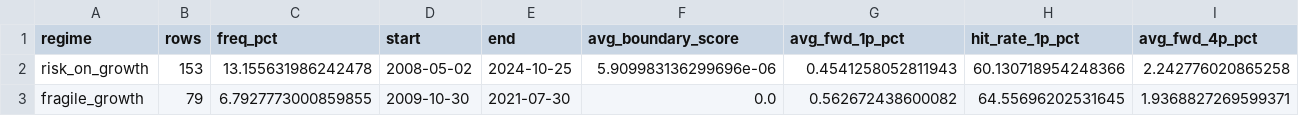
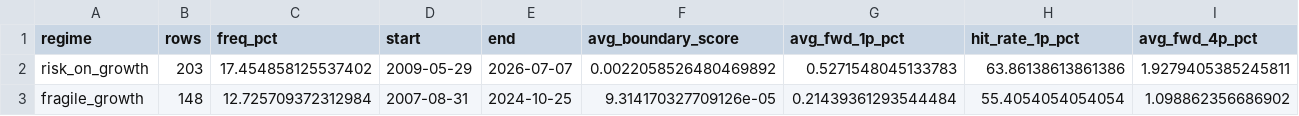
Before and after one commit to jkriertran/Equity-quant-research, a CSV file: docs/qqq-regime-dashboard/data/qqq_macro_regime_summary_weekly.csv, drawn as a sheet; only a part is shown; the diff covers the shown part only; the diff names each change by its address in the sheet, - before the commit and + after, or states it on an @@ line.

```diff
--- a/docs/qqq-regime-dashboard/data/qqq_macro_regime_summary_weekly.csv
+++ b/docs/qqq-regime-dashboard/data/qqq_macro_regime_summary_weekly.csv
-B2 (rows): 153
+B2 (rows): 203
-C2 (freq_pct): 13.155631986242478
+C2 (freq_pct): 17.454858125537402
-D2 (start): 2008-05-02
+D2 (start): 2009-05-29
-E2 (end): 2024-10-25
+E2 (end): 2026-07-07
-F2 (avg_boundary_score): 5.909983136299696e-06
+F2 (avg_boundary_score): 0.0022058526480469892
-G2 (avg_fwd_1p_pct): 0.4541258052811943
+G2 (avg_fwd_1p_pct): 0.5271548045133783
-H2 (hit_rate_1p_pct): 60.130718954248366
+H2 (hit_rate_1p_pct): 63.86138613861386
-I2 (avg_fwd_4p_pct): 2.242776020865258
+I2 (avg_fwd_4p_pct): 1.9279405385245811
-B3 (rows): 79
+B3 (rows): 148
-C3 (freq_pct): 6.7927773000859855
+C3 (freq_pct): 12.725709372312984
-D3 (start): 2009-10-30
+D3 (start): 2007-08-31
-E3 (end): 2021-07-30
+E3 (end): 2024-10-25
-F3 (avg_boundary_score): 0.0
+F3 (avg_boundary_score): 9.314170327709126e-05
-G3 (avg_fwd_1p_pct): 0.562672438600082
+G3 (avg_fwd_1p_pct): 0.21439361293544484
-H3 (hit_rate_1p_pct): 64.55696202531645
+H3 (hit_rate_1p_pct): 55.4054054054054
-I3 (avg_fwd_4p_pct): 1.9368827269599371
+I3 (avg_fwd_4p_pct): 1.098862356686902
```
Also changed, not shown: 78 edited cells elsewhere in this file, docs/qqq-regime-dashboard/data/qqq_macro_regime_current_state_weekly.csv, docs/qqq-regime-dashboard/data/qqq_macro_regime_edge_monitor_weekly.csv, 38 other files.
